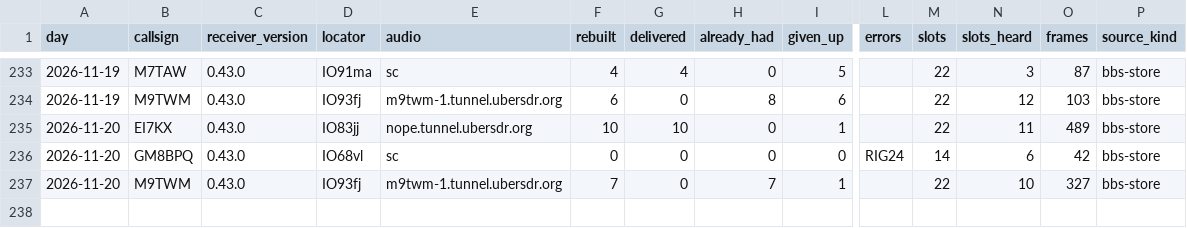
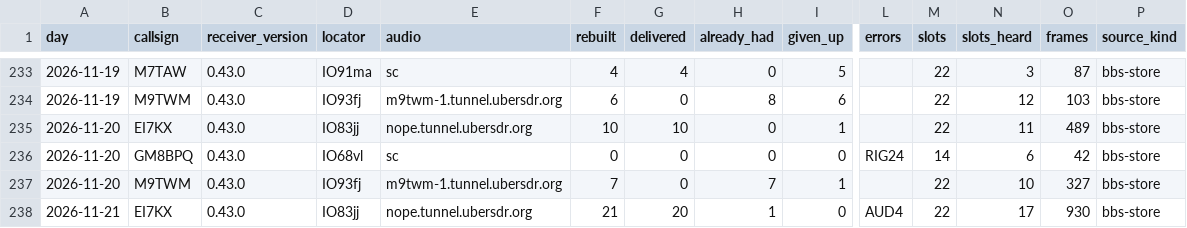
Before and after one commit to packet-net/pdn-mailcast, a CSV file: reports/data/reports.csv, drawn as a sheet; only a part is shown, gaps mark what is left out; rows hold the shown columns only; the diff names each change by its address in the sheet, - before the commit and + after, or states it on an @@ line.

```diff
--- a/reports/data/reports.csv
+++ b/reports/data/reports.csv
+row 238: 2026-11-21 | EI7KX | 0.43.0 | IO83jj | nope.tunnel.ubersdr.org | 21 | 20 | 1 | 0 | AUD4 | 22 | 17 | 930 | bbs-store
```
Also changed, not shown: reports/data/slots.csv, reports/data/stations.csv.
